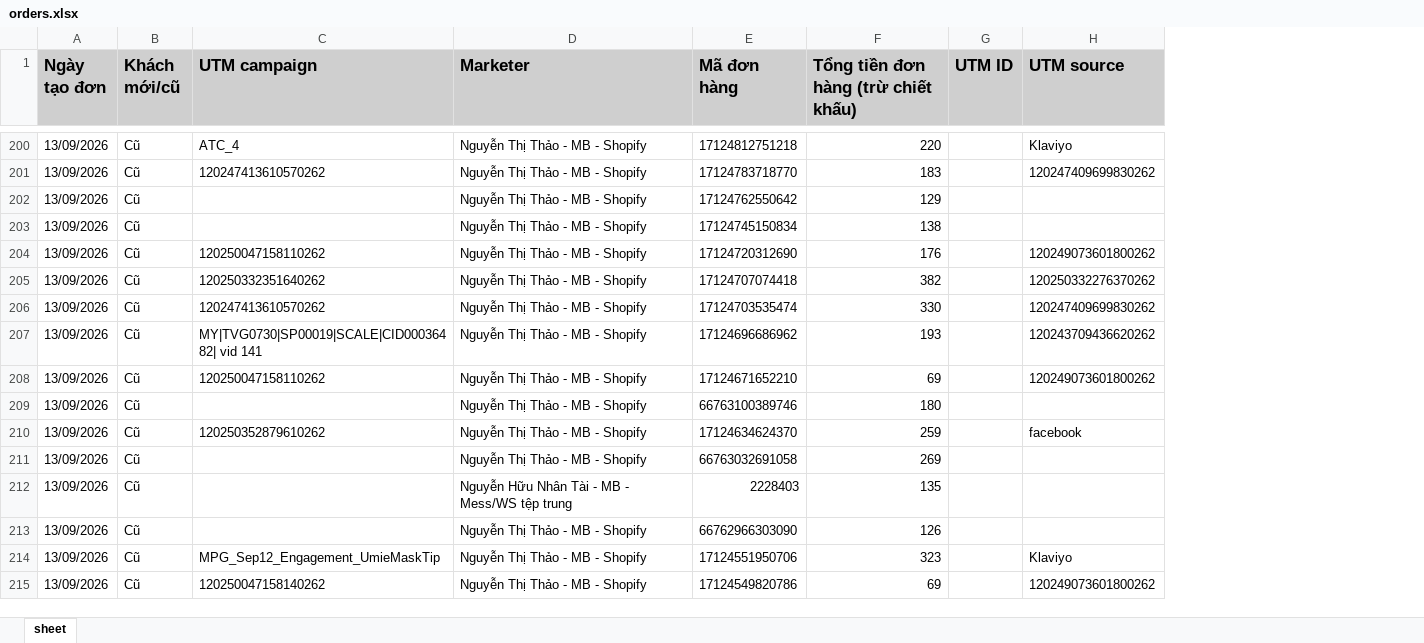
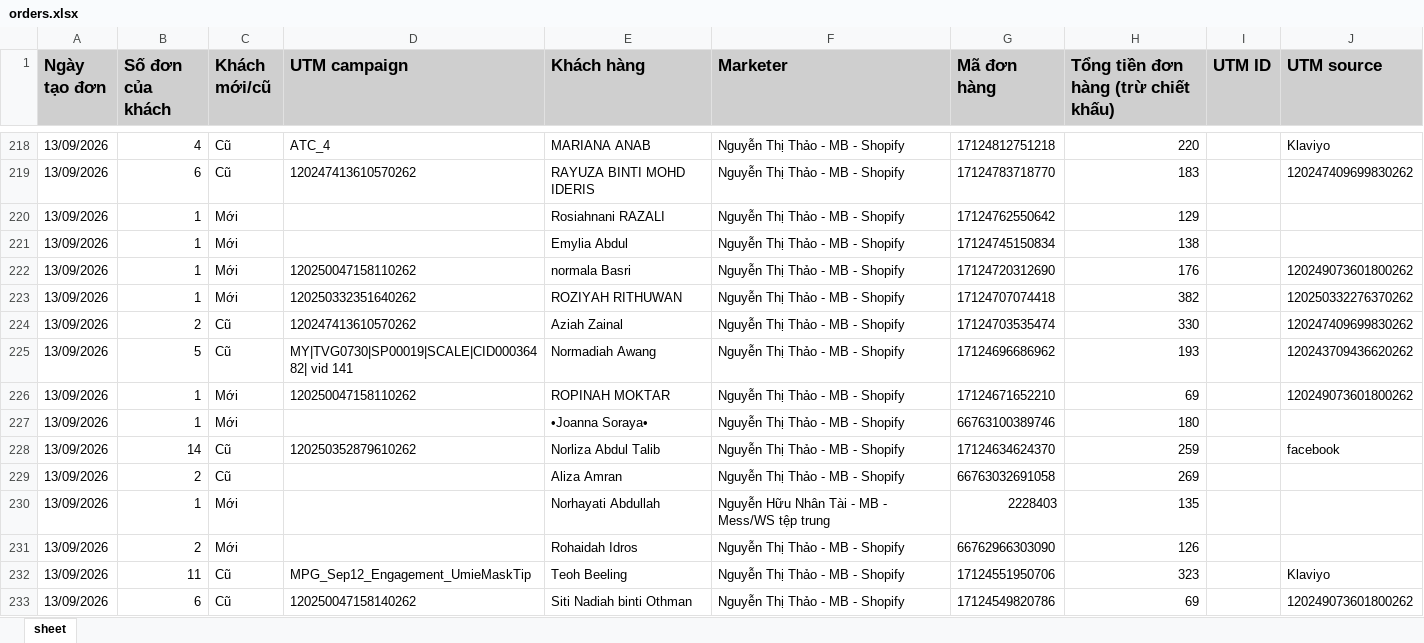
Before and after one commit to NHNT1001/data, an Excel workbook: orders.xlsx, sheet sheet, drawn as a sheet; only a part is shown, gaps mark what is left out; values as stored, in another font and other column widths than the file's, no borders; addresses are those after the commit; the diff covers the shown part only; the diff names each change by its address in the sheet, - before the commit and + after, or states it on an @@ line.

```diff
--- a/orders.xlsx (sheet sheet)
+++ b/orders.xlsx (sheet sheet)
+column B (Số đơn của khách), rows 218-233: 4 | 6 | 1 | 1 | 1 | 1 | 2 | 5 | 1 | 1 | 14 | 2 | 1 | 2 | 11 | 6
+column E (Khách hàng), rows 218-233: MARIANA ANAB | RAYUZA BINTI MOHD IDERIS | Rosiahnani RAZALI | Emylia Abdul | normala Basri | ROZIYAH RITHUWAN | Aziah Zainal | Normadiah Awang | ROPINAH MOKTAR | •Joanna Soraya• | Norliza Abdul Talib | Aliza Amran | Norhayati Abdullah | Rohaidah Idros | Teoh Beeling | Siti Nadiah binti Othman
-C220:C223 (Khách mới/cũ): Cũ
+C220:C223 (Khách mới/cũ): Mới
-C226:C227 (Khách mới/cũ): Cũ
+C226:C227 (Khách mới/cũ): Mới
-C230:C231 (Khách mới/cũ): Cũ
+C230:C231 (Khách mới/cũ): Mới
```
Also changed, not shown: 18 added rows and 224 edited cells elsewhere in this sheet, 2 other files.
